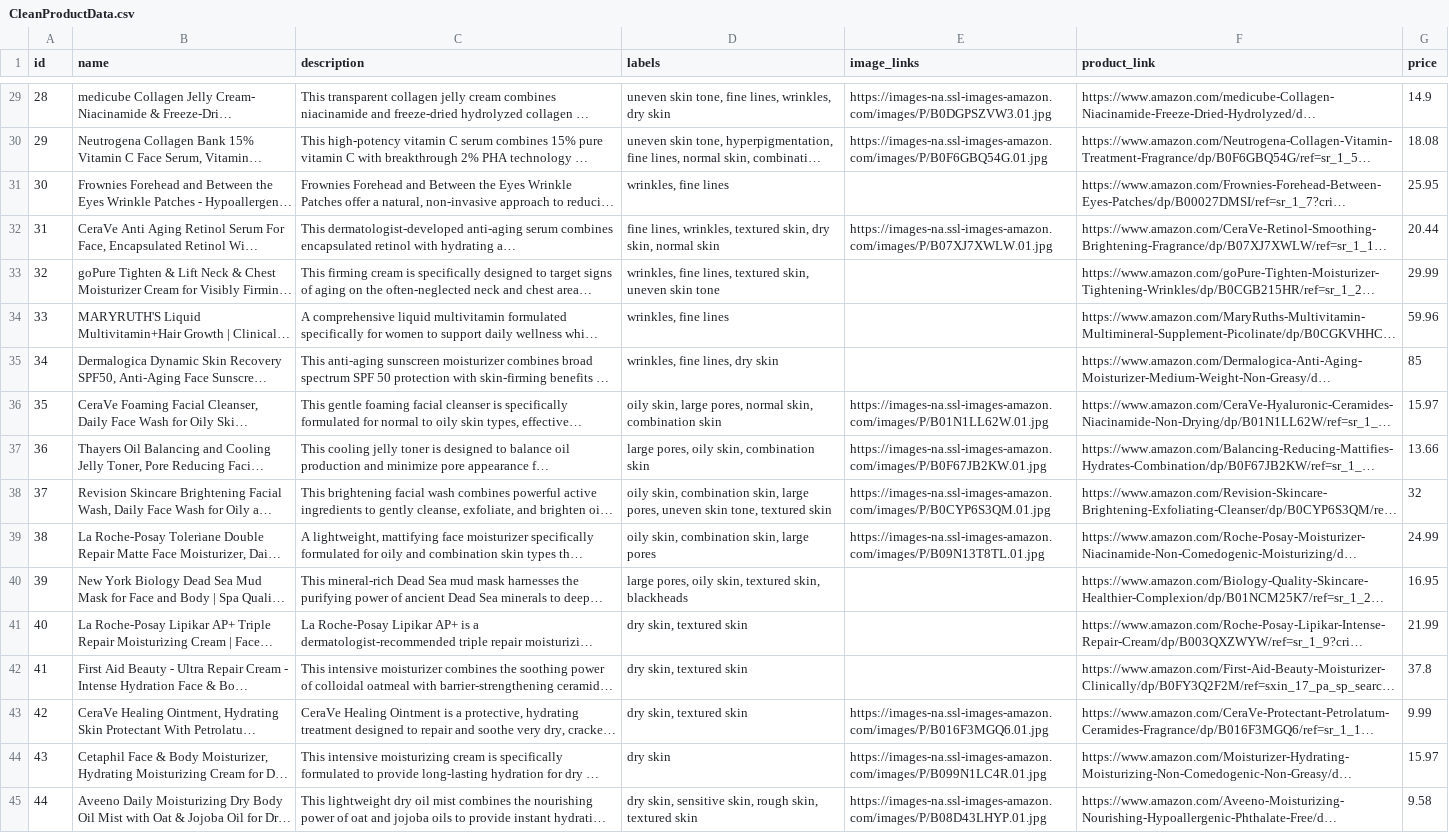
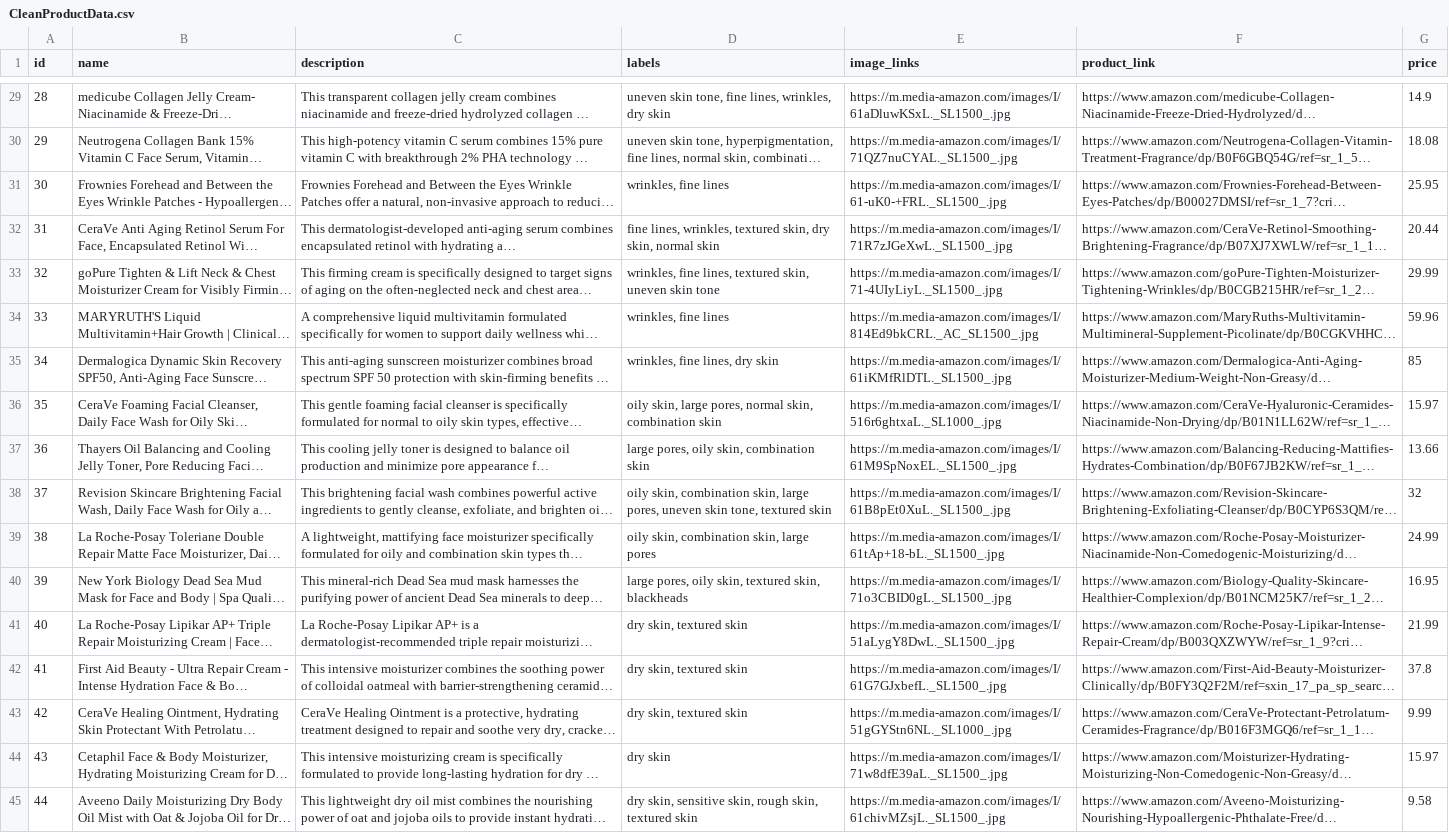
Before and after one commit to mnvsk97/skin-care-addiction, a CSV file: product-db-generation/CleanProductData.csv, drawn as a sheet; only a part is shown, gaps mark what is left out; long unchanged cells end in …; the diff covers the shown part only; the diff names each change by its address in the sheet, - before the commit and + after, or states it on an @@ line.

```diff
--- a/product-db-generation/CleanProductData.csv
+++ b/product-db-generation/CleanProductData.csv
-E29 (image_links): https://images-na.ssl-images-amazon.com/images/P/B0DGPSZVW3.01.jpg
+E29 (image_links): https://m.media-amazon.com/images/I/61aDluwKSxL._SL1500_.jpg
-E30 (image_links): https://images-na.ssl-images-amazon.com/images/P/B0F6GBQ54G.01.jpg
+E30 (image_links): https://m.media-amazon.com/images/I/71QZ7nuCYAL._SL1500_.jpg
-E31 (image_links): (empty)
+E31 (image_links): https://m.media-amazon.com/images/I/61-uK0-+FRL._SL1500_.jpg
-E32 (image_links): https://images-na.ssl-images-amazon.com/images/P/B07XJ7XWLW.01.jpg
+E32 (image_links): https://m.media-amazon.com/images/I/71R7zJGeXwL._SL1500_.jpg
-E33 (image_links): (empty)
+E33 (image_links): https://m.media-amazon.com/images/I/71-4UIyLiyL._SL1500_.jpg
-E34 (image_links): (empty)
+E34 (image_links): https://m.media-amazon.com/images/I/814Ed9bkCRL._AC_SL1500_.jpg
-E35 (image_links): (empty)
+E35 (image_links): https://m.media-amazon.com/images/I/61iKMfRlDTL._SL1500_.jpg
-E36 (image_links): https://images-na.ssl-images-amazon.com/images/P/B01N1LL62W.01.jpg
+E36 (image_links): https://m.media-amazon.com/images/I/516r6ghtxaL._SL1000_.jpg
-E37 (image_links): https://images-na.ssl-images-amazon.com/images/P/B0F67JB2KW.01.jpg
+E37 (image_links): https://m.media-amazon.com/images/I/61M9SpNoxEL._SL1500_.jpg
-E38 (image_links): https://images-na.ssl-images-amazon.com/images/P/B0CYP6S3QM.01.jpg
+E38 (image_links): https://m.media-amazon.com/images/I/61B8pEt0XuL._SL1500_.jpg
-E39 (image_links): https://images-na.ssl-images-amazon.com/images/P/B09N13T8TL.01.jpg
+E39 (image_links): https://m.media-amazon.com/images/I/61tAp+18-bL._SL1500_.jpg
-E40 (image_links): (empty)
+E40 (image_links): https://m.media-amazon.com/images/I/71o3CBID0gL._SL1500_.jpg
-E41 (image_links): (empty)
+E41 (image_links): https://m.media-amazon.com/images/I/51aLygY8DwL._SL1500_.jpg
-E42 (image_links): (empty)
+E42 (image_links): https://m.media-amazon.com/images/I/61G7GJxbefL._SL1500_.jpg
-E43 (image_links): https://images-na.ssl-images-amazon.com/images/P/B016F3MGQ6.01.jpg
+E43 (image_links): https://m.media-amazon.com/images/I/51gGYStn6NL._SL1000_.jpg
-E44 (image_links): https://images-na.ssl-images-amazon.com/images/P/B099N1LC4R.01.jpg
+E44 (image_links): https://m.media-amazon.com/images/I/71w8dfE39aL._SL1500_.jpg
-E45 (image_links): https://images-na.ssl-images-amazon.com/images/P/B08D43LHYP.01.jpg
+E45 (image_links): https://m.media-amazon.com/images/I/61chivMZsjL._SL1500_.jpg
```
Also changed, not shown: 27 edited cells elsewhere in this file.
